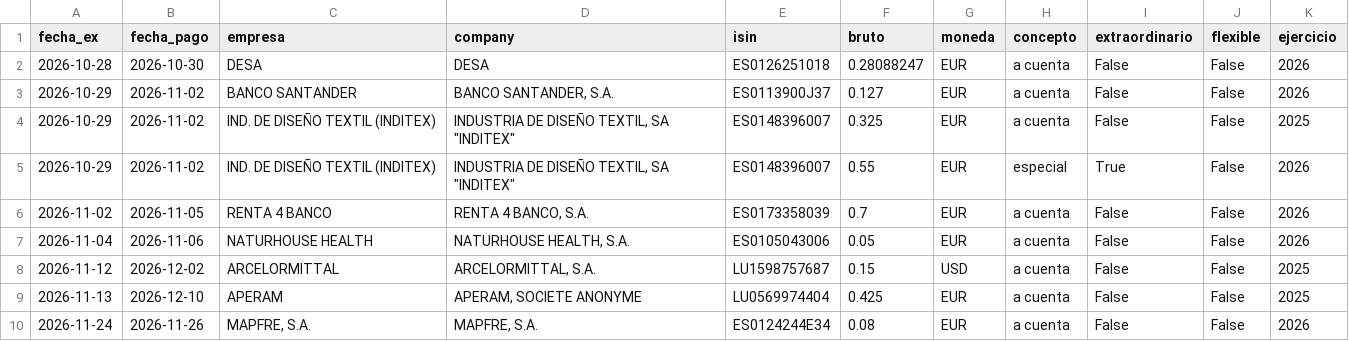
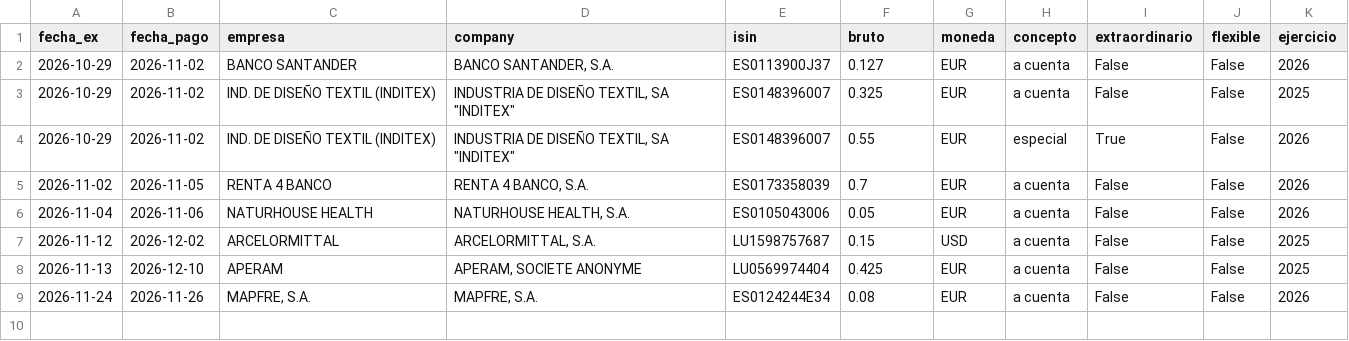
Before and after one commit to elespeculador-datos/ifg, a CSV file: docs/dividendos/datos/proximos.csv, drawn as a sheet; the diff names each change by its address in the sheet, - before the commit and + after, or states it on an @@ line.

```diff
--- a/docs/dividendos/datos/proximos.csv
+++ b/docs/dividendos/datos/proximos.csv
-row 2: 2026-10-28 | 2026-10-30 | DESA | DESA | ES0126251018 | 0.28088247 | EUR | a cuenta | False | False | 2026
```
Also changed, not shown: docs/dividendos/datos/rentabilidad.csv, docs/dividendos/datos/ultimos_12m.csv, 3 other files.
